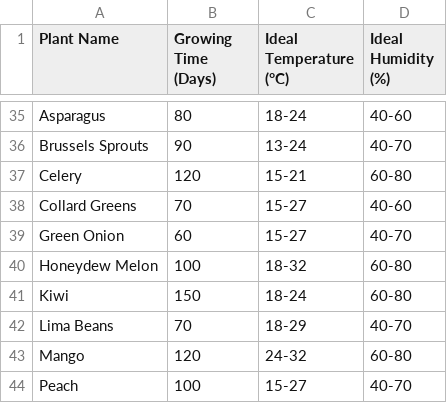
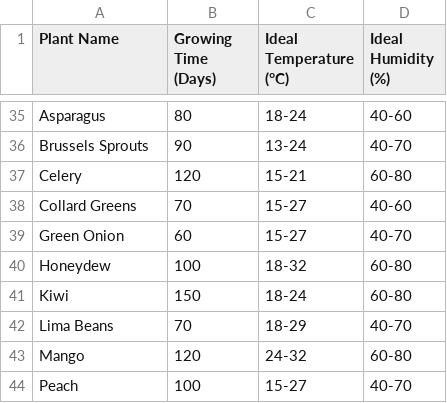
Before and after one commit to TheMagicApple/farm.ai, a CSV file: plant_data/data.csv, drawn as a sheet; only a part is shown, gaps mark what is left out.

Commit message:
change Honeydew Melon to Honeydew in predictor code

```diff
--- a/plant_data/data.csv
+++ b/plant_data/data.csv
@@ -39,3 +39,3 @@ Collard Greens,70,15-27,40-60
 Green Onion,60,15-27,40-70
-Honeydew Melon,100,18-32,60-80
+Honeydew,100,18-32,60-80
 Kiwi,150,18-24,60-80
```
Also changed, not shown: 1 other file.
